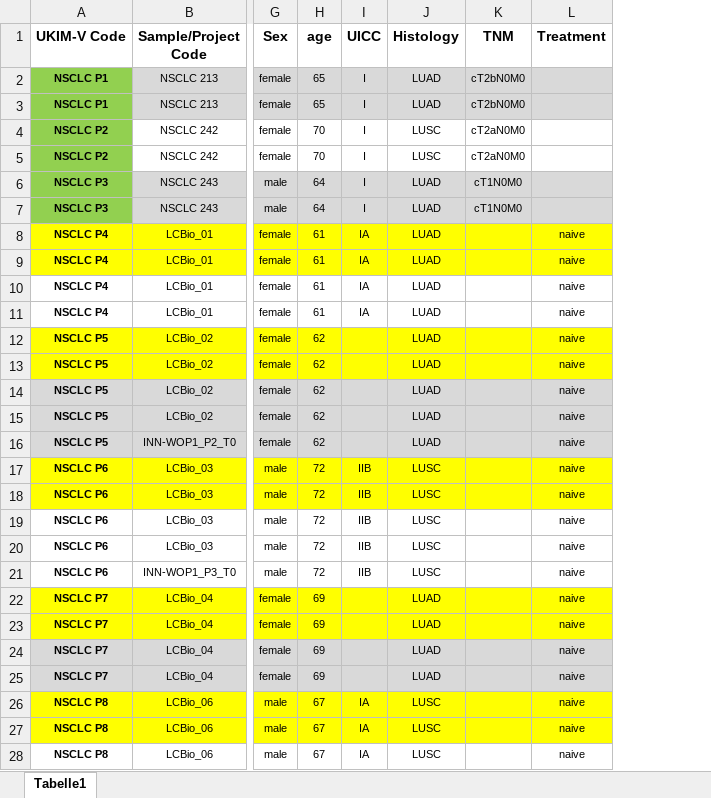
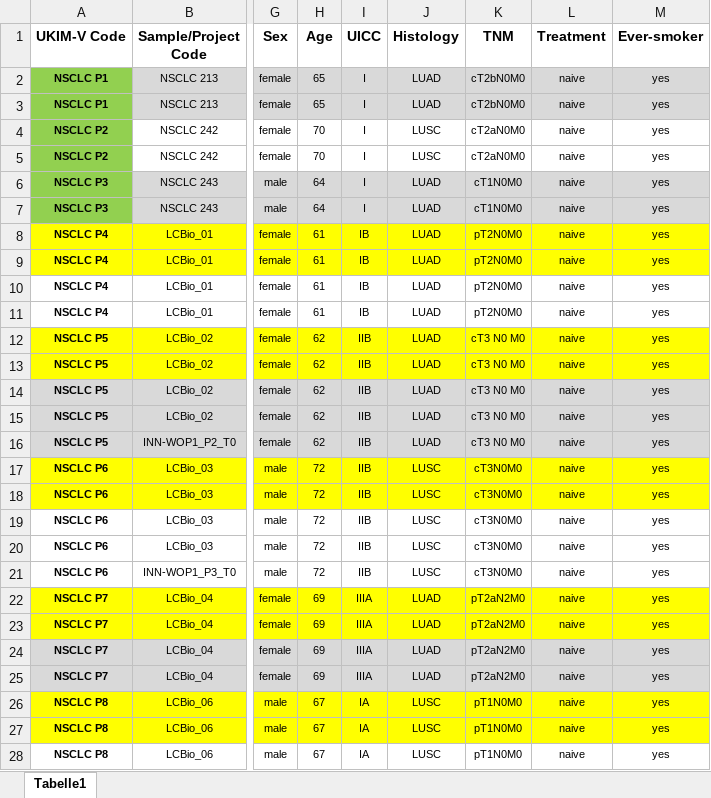
Before and after one commit to icbi-lab/luca, an Excel workbook: tables/patient_table_batch2_5_patients_orig.xlsx, sheet Tabelle1, drawn as a sheet; only a part is shown, gaps mark what is left out; values as stored, in another font and other column widths than the file's, no borders; the diff covers the shown part only; the diff names each change by its address in the sheet, - before the commit and + after, or states it on an @@ line.

Commit message:
Add patient table for batch 2

```diff
--- a/tables/patient_table_batch2_5_patients_orig.xlsx (sheet Tabelle1)
+++ b/tables/patient_table_batch2_5_patients_orig.xlsx (sheet Tabelle1)
+column M (Ever-smoker), rows 2-28: all yes
-H1: age
+H1: Age
-L2:L7 (Treatment): (empty)
+L2:L7 (Treatment): naive
-I8:I11 (UICC): IA
+I8:I11 (UICC): IB
-K8:K11 (TNM): (empty)
+K8:K11 (TNM): pT2N0M0
-I12:I16 (UICC): (empty)
+I12:I16 (UICC): IIB
-K12:K16 (TNM): (empty)
+K12:K16 (TNM): cT3 N0 M0
-K17:K21 (TNM): (empty)
+K17:K21 (TNM): cT3N0M0
-I22:I25 (UICC): (empty)
+I22:I25 (UICC): IIIA
-K22:K25 (TNM): (empty)
+K22:K25 (TNM): pT2aN2M0
-K26:K28 (TNM): (empty)
+K26:K28 (TNM): pT1N0M0
```
Also changed, not shown: 1 edited cell and cell formats elsewhere in this sheet, tables/patient_table_batch2_5_patients.xlsx.
